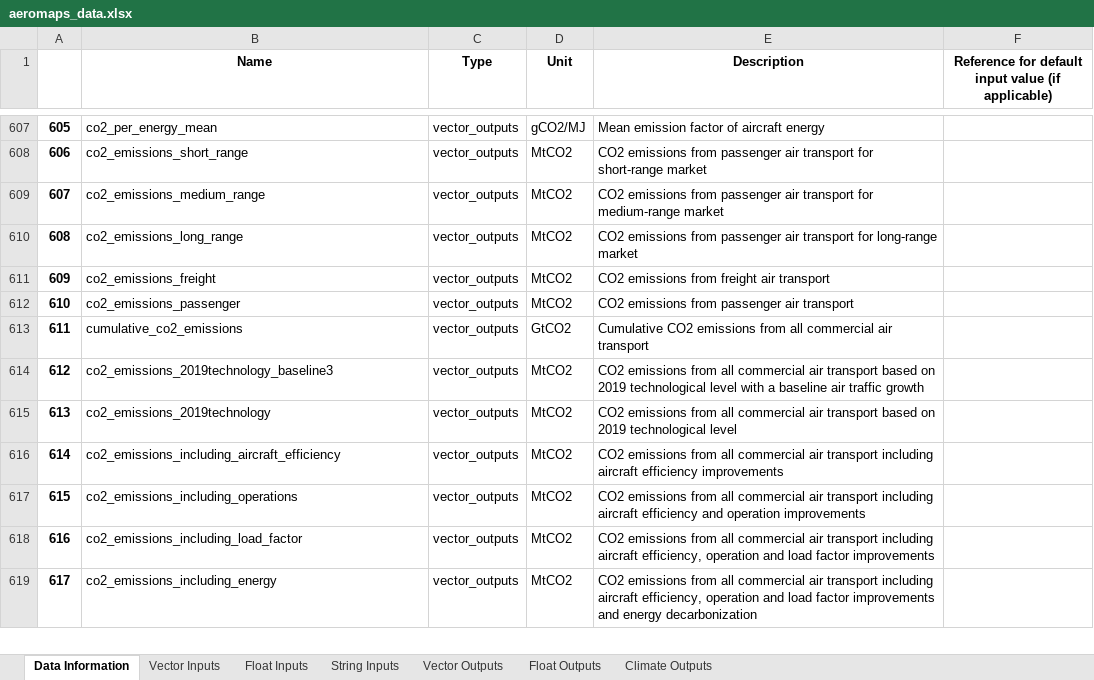
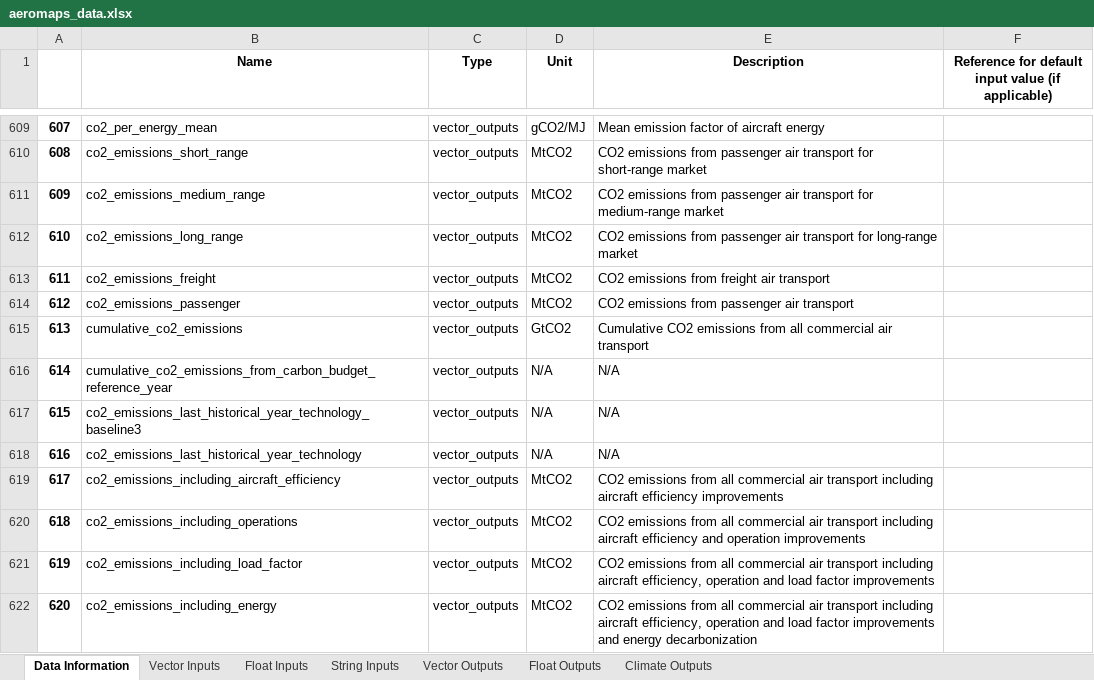
Before and after one commit to AeroMAPS/AeroMAPS, an Excel workbook: aeromaps/notebooks/publications/joas_2023/data/aeromaps_data.xlsx, sheet Data Information, drawn as a sheet; only a part is shown, gaps mark what is left out; values as stored, in another font and other column widths than the file's, no borders; 1 other sheet too large or unreadable and not compared; removed rows and columns are numbered as before the commit, all else as after; the diff covers the shown part only; the diff names each change by its address in the sheet, - before the commit and + after, or states it on an @@ line.

Commit message:
Regenerate publication outputs after the selectivity fix
Re-ran the joas_2023, trd_macc_2025 and salgas_phd_2025 notebooks so their
checked-in outputs match the corrected resource-budget series.

joas_2023 needed it to stay green: its notebook compares data/outputs.json
against data/reference/outputs.json and raises when they differ by more than
rtol=1e-4, and it runs in the watchdog workflow. The reference is regenerated
alongside the output.

To separate the fix from unrelated staleness, the same three notebooks were also
run against main's unfixed model and the two regenerated sets compared. The delta
attributable to the fix is 136 changed series across the ten files, all of them
selectivity / resource-budget; no CO2, cost, traffic or climate series moved.

The committed outputs were additionally stale against current main - the
_2019 -> _last_historical_year and corsia_reference_year renames, among others -
so part of this diff is that pre-existing drift rather than the fix. In joas_2023
only data/outputs.json carried that staleness; its reference was already current.

Both alternate_low scenarios are unchanged: the only pathways consuming resources
there run at selectivity 1.0, where the old multiplication and the new division
agree.

```diff
--- a/aeromaps/notebooks/publications/joas_2023/data/aeromaps_data.xlsx (sheet Data Information)
+++ b/aeromaps/notebooks/publications/joas_2023/data/aeromaps_data.xlsx (sheet Data Information)
@@ column A renumbered from row 321 down @@
-row 614: 612 | co2_emissions_2019technology_baseline3 | vector_outputs | MtCO2 | CO2 emissions from all commercial air transport based on 2019 technological level with a baseline air traffic growth
-row 615: 613 | co2_emissions_2019technology | vector_outputs | MtCO2 | CO2 emissions from all commercial air transport based on 2019 technological level
+row 616: 614 | cumulative_co2_emissions_from_carbon_budget_reference_year | vector_outputs | N/A | N/A
+row 617: 615 | co2_emissions_last_historical_year_technology_baseline3 | vector_outputs | N/A | N/A
+row 618: 616 | co2_emissions_last_historical_year_technology | vector_outputs | N/A | N/A
```
Also changed, not shown: 14 added rows, 12 removed rows, 85 moved rows and 2 edited cells elsewhere in this sheet, sheet Float Inputs, 10 other files.
